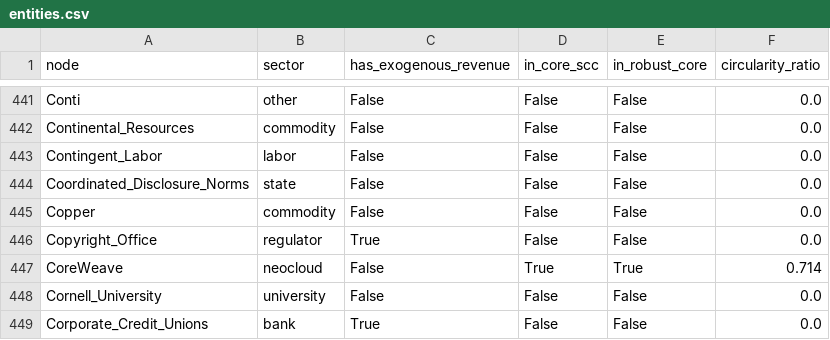
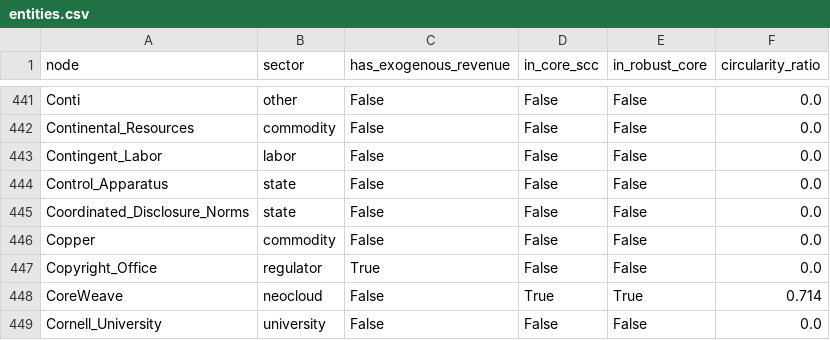
Before and after one commit to pq-cybarg/bubble-map, a CSV file: data/entities.csv, drawn as a sheet; only a part is shown, gaps mark what is left out; the shorter side is filled out with more unchanged rows; the diff names each change by its address in the sheet, - before the commit and + after, or states it on an @@ line.

```diff
--- a/data/entities.csv
+++ b/data/entities.csv
+row 444: Control_Apparatus | state | False | False | False | 0.0
```
Also changed, not shown: data/edges.csv, 20 other files.
